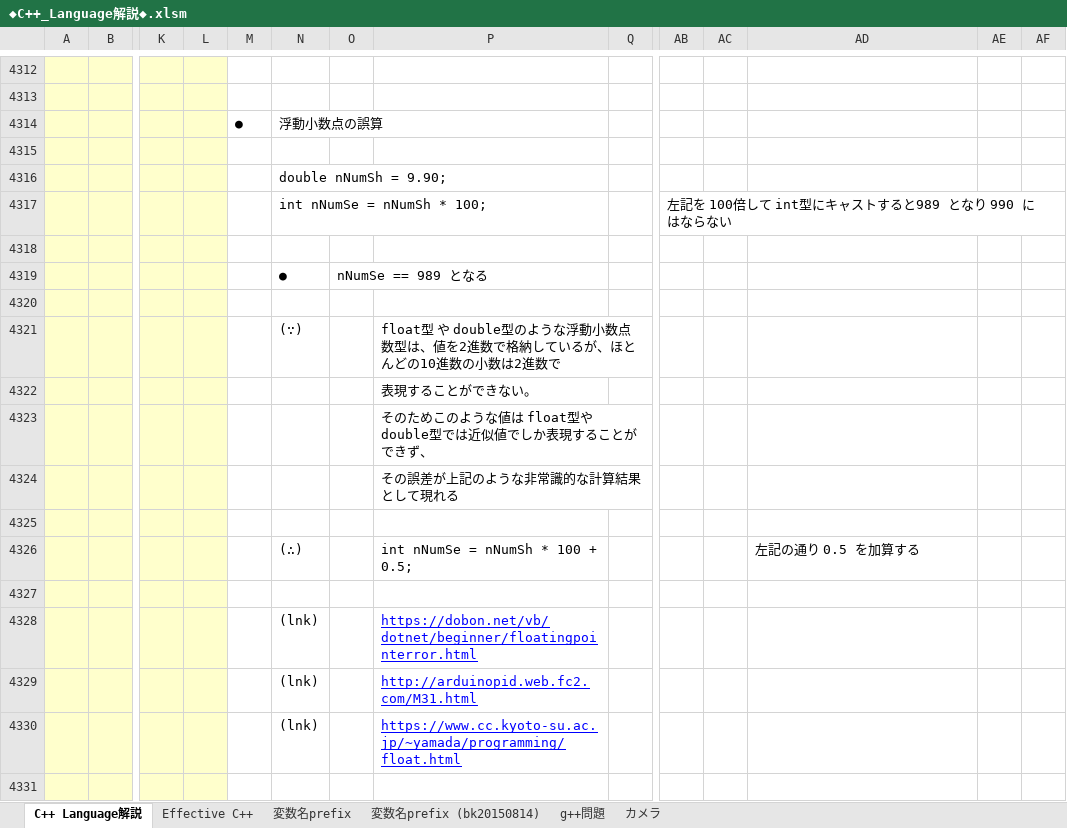
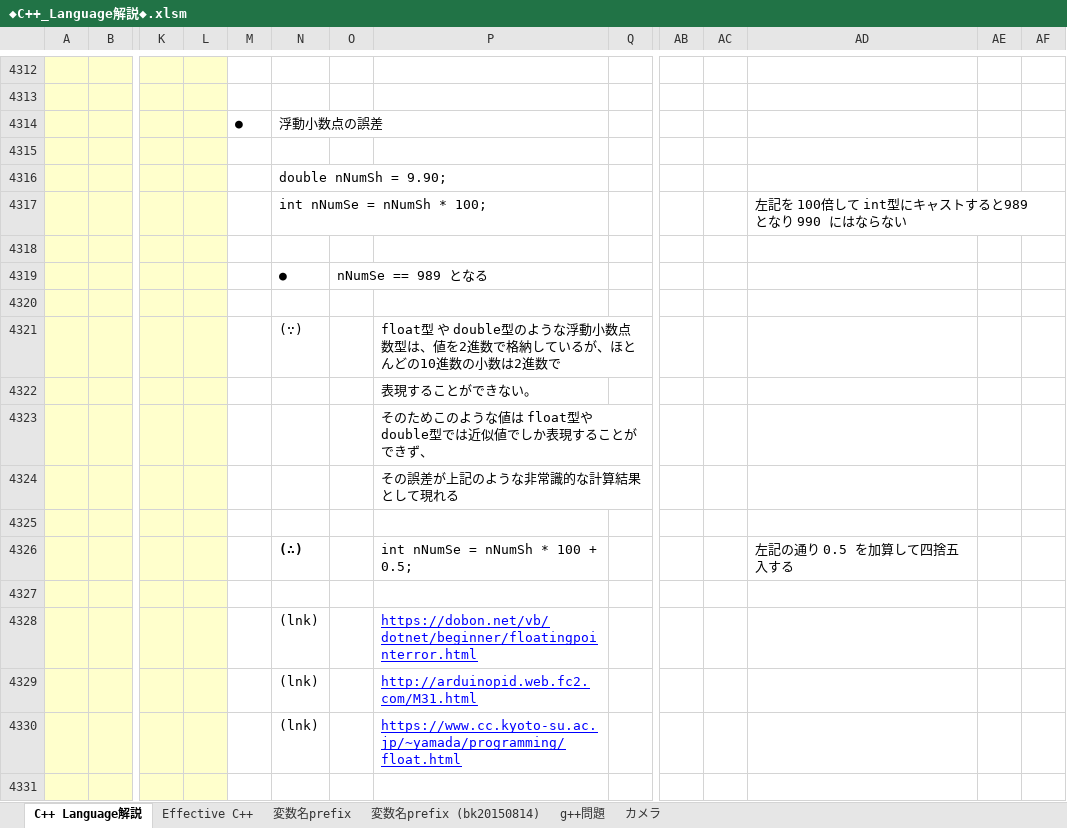
Before and after one commit to roshihie/At_Coder, an Excel workbook: ◆C++_Language解説◆.xlsm, sheet C++ Language解説, drawn as a sheet; only a part is shown, gaps mark what is left out; values as stored, in another font and other column widths than the file's, no borders; charts and pictures not drawn; removed rows and columns are numbered as before the commit, all else as after; rows hold the shown columns only; the diff names each change by its address in the sheet, - before the commit and + after, or states it on an @@ line.

```diff
--- a/◆C++_Language解説◆.xlsm (sheet C++ Language解説)
+++ b/◆C++_Language解説◆.xlsm (sheet C++ Language解説)
-N4314: 浮動小数点の誤算
+N4314: 浮動小数点の誤差
-row 4317:  |  |  |  |  | int nNumSe = nNumSh * 100; |  |  |  | 左記を 100倍して int型にキャストすると989 となり 990 にはならない
+row 4317:  |  |  |  |  | int nNumSe = nNumSh * 100; |  |  |  |  |  | 左記を 100倍して int型にキャストすると989 となり 990 にはならない
-N4326 bold: off
+N4326 bold: on
-AD4326: 左記の通り 0.5 を加算する
+AD4326: 左記の通り 0.5 を加算して四捨五入する
```
Also changed, not shown: ◆At_Coder_メモ帳◆.xlsm, 1 other file.
